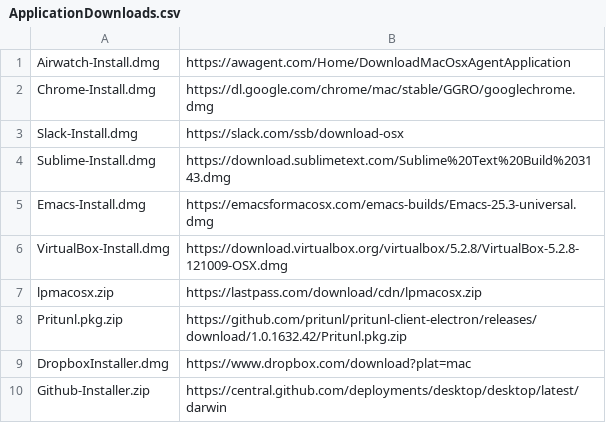
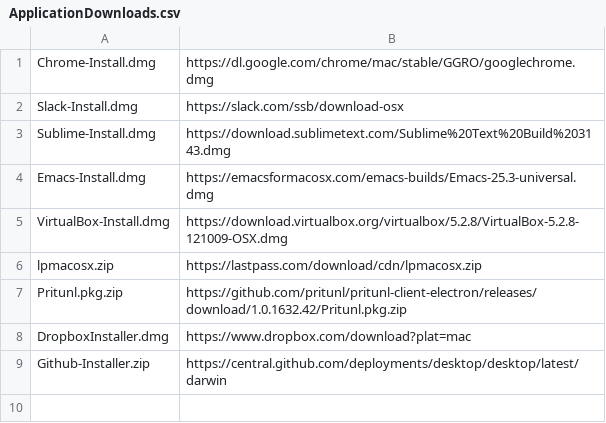
Before and after one commit to vishalbelsare/workstation-automation, a CSV file: Applications/ApplicationDownloads.csv, drawn as a sheet.

```diff
--- a/Applications/ApplicationDownloads.csv
+++ b/Applications/ApplicationDownloads.csv
@@ -1,2 +1 @@
-Airwatch-Install.dmg,https://awagent.com/Home/DownloadMacOsxAgentApplication
 Chrome-Install.dmg,https://dl.google.com/chrome/mac/stable/GGRO/googlechrome.dmg
```
Also changed, not shown: 2 other files.
